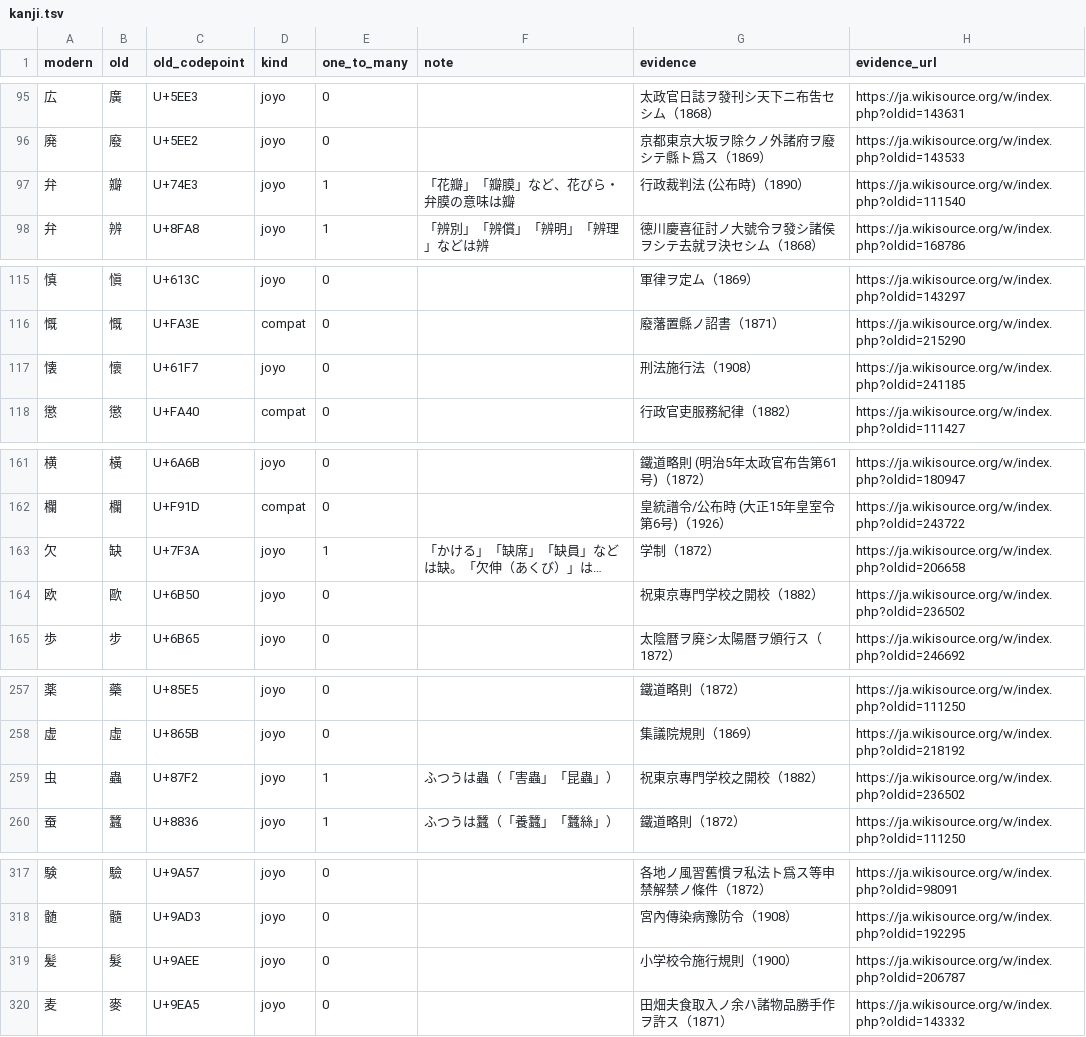
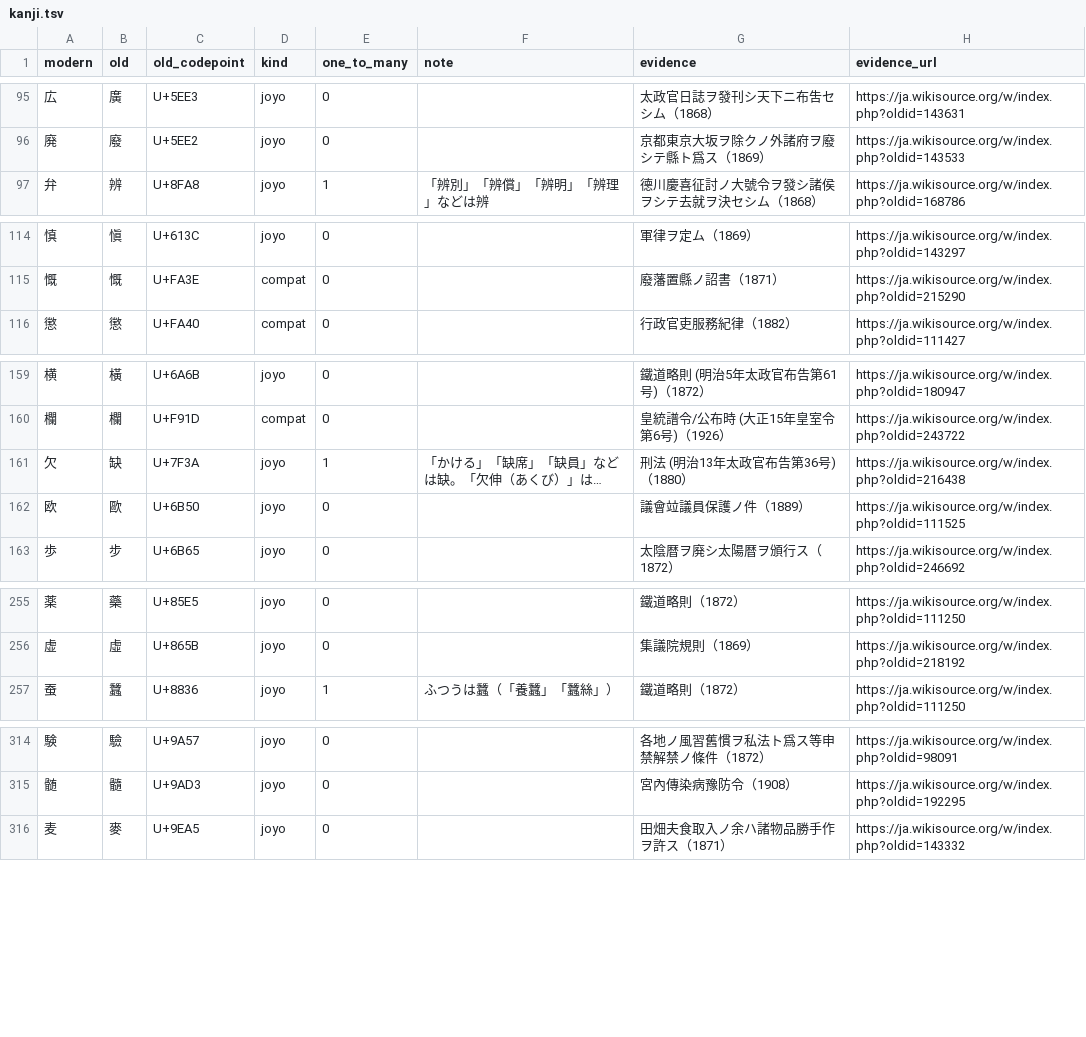
Before and after one commit to bachikawa/agent-skills, a TSV file: plugins/kundoku-bungo/skills/kundoku-bungo/references/kanji.tsv, drawn as a sheet; only a part is shown, gaps mark what is left out; long unchanged cells end in …; removed rows and columns are numbered as before the commit, all else as after; the diff covers the shown part only; the diff names each change by its address in the sheet, - before the commit and + after, or states it on an @@ line.

```diff
--- a/plugins/kundoku-bungo/skills/kundoku-bungo/references/kanji.tsv
+++ b/plugins/kundoku-bungo/skills/kundoku-bungo/references/kanji.tsv
-row 97: 弁 | 瓣 | U+74E3 | joyo | 1 | 「花瓣」「瓣膜」など、花びら・弁膜の意味は瓣 | 行政裁判法 (公布時)（1890） | https://ja.wikisource.org/w/index.php?oldid=111540
-row 117: 懐 | 懷 | U+61F7 | joyo | 0 |  | 刑法施行法（1908） | https://ja.wikisource.org/w/index.php?oldid=241185
-G161 (evidence): 学制（1872）
+G161 (evidence): 刑法 (明治13年太政官布告第36号)（1880）
-H161 (evidence_url): https://ja.wikisource.org/w/index.php?oldid=206658
+H161 (evidence_url): https://ja.wikisource.org/w/index.php?oldid=216438
-G162 (evidence): 祝東京專門学校之開校（1882）
+G162 (evidence): 議會竝議員保護ノ件（1889）
-H162 (evidence_url): https://ja.wikisource.org/w/index.php?oldid=236502
+H162 (evidence_url): https://ja.wikisource.org/w/index.php?oldid=111525
-row 259: 虫 | 蟲 | U+87F2 | joyo | 1 | ふつうは蟲（「害蟲」「昆蟲」） | 祝東京專門学校之開校（1882） | https://ja.wikisource.org/w/index.php?oldid=236502
-row 319: 髪 | 髮 | U+9AEE | joyo | 0 |  | 小学校令施行規則（1900） | https://ja.wikisource.org/w/index.php?oldid=206787
```
Also changed, not shown: 2 edited cells elsewhere in this file, tools/kundoku-bungo/corpus_revisions.tsv, tools/kundoku-bungo/kanji_overrides.tsv.
